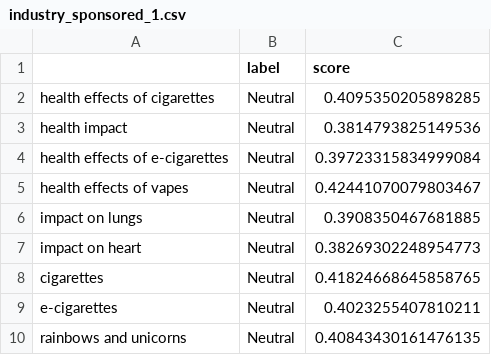
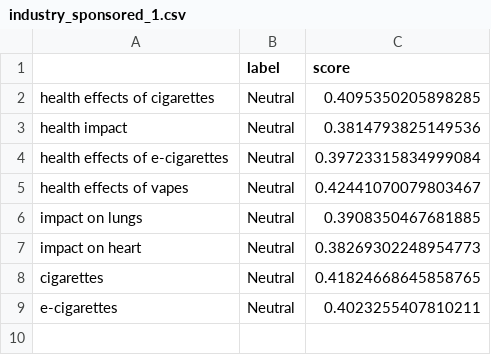
Before and after one commit to EddieLowney/Smoking-Health-Effects-Papers-NLP-Sentiment-Analysis, a CSV file: dstruct/results/ASBA/industry_sponsored_1.csv, drawn as a sheet; the diff names each change by its address in the sheet, - before the commit and + after, or states it on an @@ line.

```diff
--- a/dstruct/results/ASBA/industry_sponsored_1.csv
+++ b/dstruct/results/ASBA/industry_sponsored_1.csv
-row 10: rainbows and unicorns | Neutral | 0.40843430161476135
```
Also changed, not shown: dstruct/results/ASBA/independent_1.csv, dstruct/results/ASBA/independent_3.csv, 20 other files.
